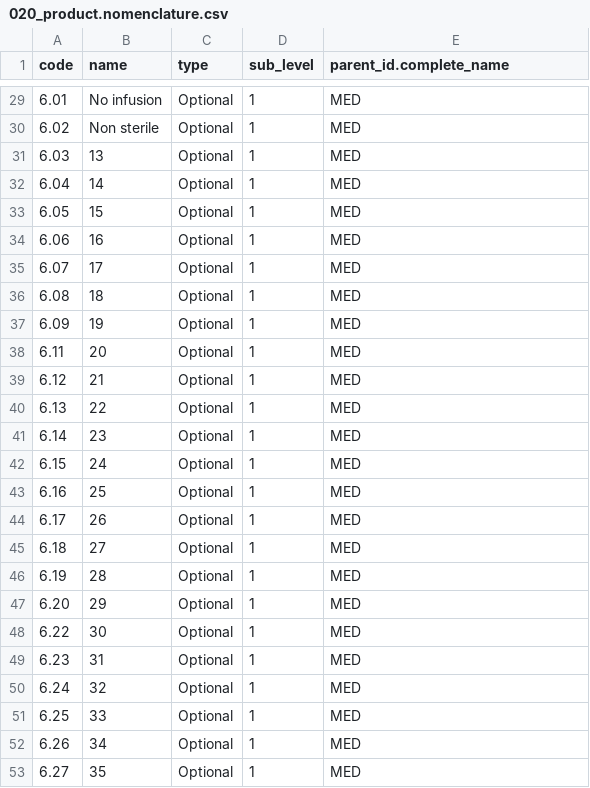
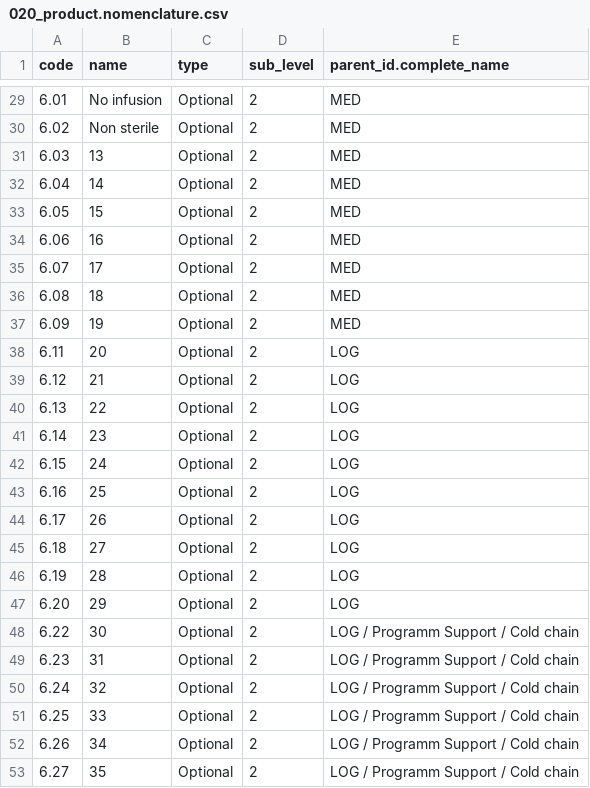
Before and after one commit to Unifield/unifield-wm, a CSV file: 020_product.nomenclature.csv, drawn as a sheet; only a part is shown, gaps mark what is left out; the diff covers the shown part only.

Commit message:
[FIX] Nom. opt. parent & sub_level

```diff
--- a/020_product.nomenclature.csv
+++ b/020_product.nomenclature.csv
@@ -29,25 +29,25 @@
-"6.01";"No infusion";"Optional";1;"MED"
-"6.02";"Non sterile";"Optional";1;"MED"
-"6.03";13;"Optional";1;"MED"
-"6.04";14;"Optional";1;"MED"
-"6.05";15;"Optional";1;"MED"
-"6.06";16;"Optional";1;"MED"
-"6.07";17;"Optional";1;"MED"
-"6.08";18;"Optional";1;"MED"
-"6.09";19;"Optional";1;"MED"
-"6.11";20;"Optional";1;"MED"
-"6.12";21;"Optional";1;"MED"
-"6.13";22;"Optional";1;"MED"
-"6.14";23;"Optional";1;"MED"
-"6.15";24;"Optional";1;"MED"
-"6.16";25;"Optional";1;"MED"
-"6.17";26;"Optional";1;"MED"
-"6.18";27;"Optional";1;"MED"
-"6.19";28;"Optional";1;"MED"
-"6.20";29;"Optional";1;"MED"
-"6.22";30;"Optional";1;"MED"
-"6.23";31;"Optional";1;"MED"
-"6.24";32;"Optional";1;"MED"
-"6.25";33;"Optional";1;"MED"
-"6.26";34;"Optional";1;"MED"
-"6.27";35;"Optional";1;"MED"
+"6.01";"No infusion";"Optional";2;"MED"
+"6.02";"Non sterile";"Optional";2;"MED"
+"6.03";13;"Optional";2;"MED"
+"6.04";14;"Optional";2;"MED"
+"6.05";15;"Optional";2;"MED"
+"6.06";16;"Optional";2;"MED"
+"6.07";17;"Optional";2;"MED"
+"6.08";18;"Optional";2;"MED"
+"6.09";19;"Optional";2;"MED"
+"6.11";20;"Optional";2;"LOG"
+"6.12";21;"Optional";2;"LOG"
+"6.13";22;"Optional";2;"LOG"
+"6.14";23;"Optional";2;"LOG"
+"6.15";24;"Optional";2;"LOG"
+"6.16";25;"Optional";2;"LOG"
+"6.17";26;"Optional";2;"LOG"
+"6.18";27;"Optional";2;"LOG"
+"6.19";28;"Optional";2;"LOG"
+"6.20";29;"Optional";2;"LOG"
+"6.22";30;"Optional";2;"LOG / Programm Support / Cold chain "
+"6.23";31;"Optional";2;"LOG / Programm Support / Cold chain "
+"6.24";32;"Optional";2;"LOG / Programm Support / Cold chain "
+"6.25";33;"Optional";2;"LOG / Programm Support / Cold chain "
+"6.26";34;"Optional";2;"LOG / Programm Support / Cold chain "
+"6.27";35;"Optional";2;"LOG / Programm Support / Cold chain "
```
Also changed, not shown: 46 edited cells elsewhere in this file, 1 other file.
